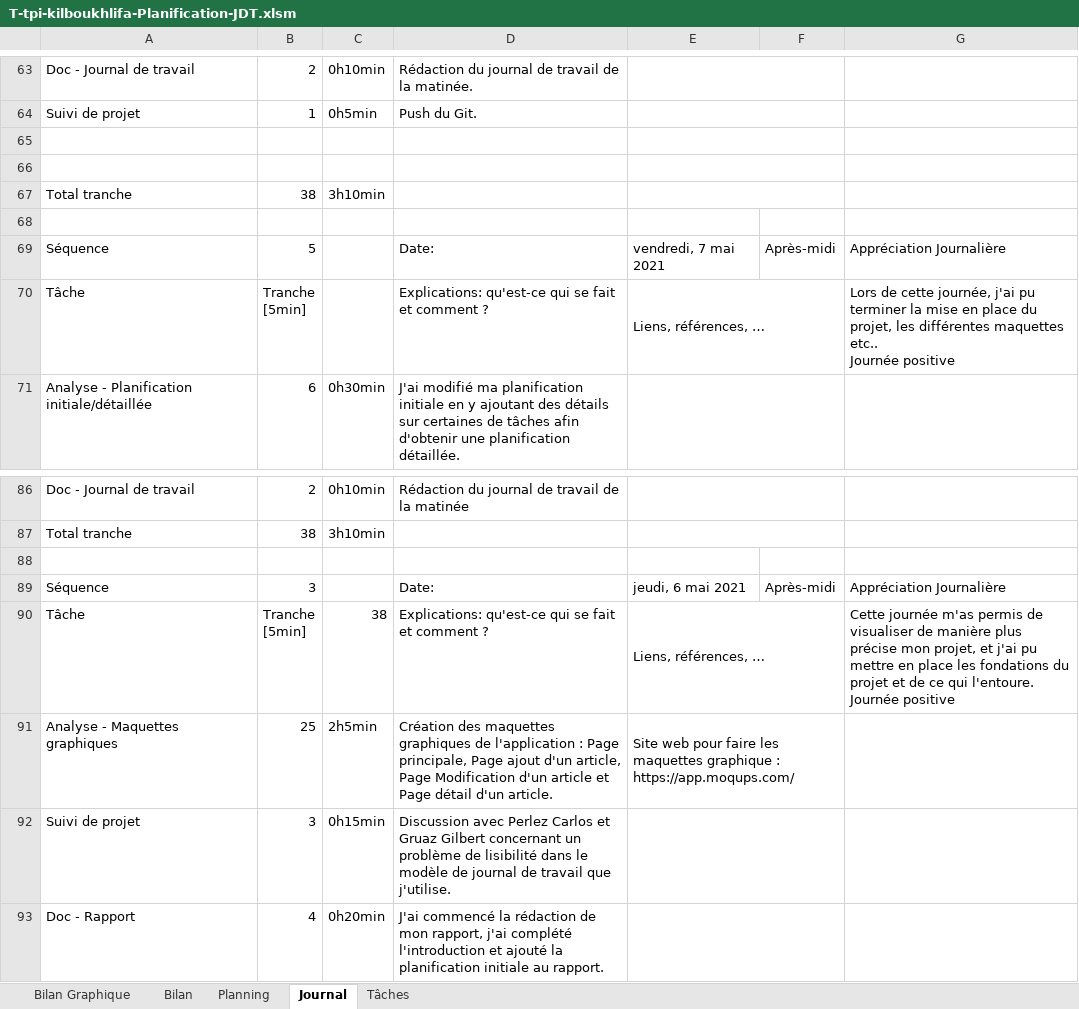
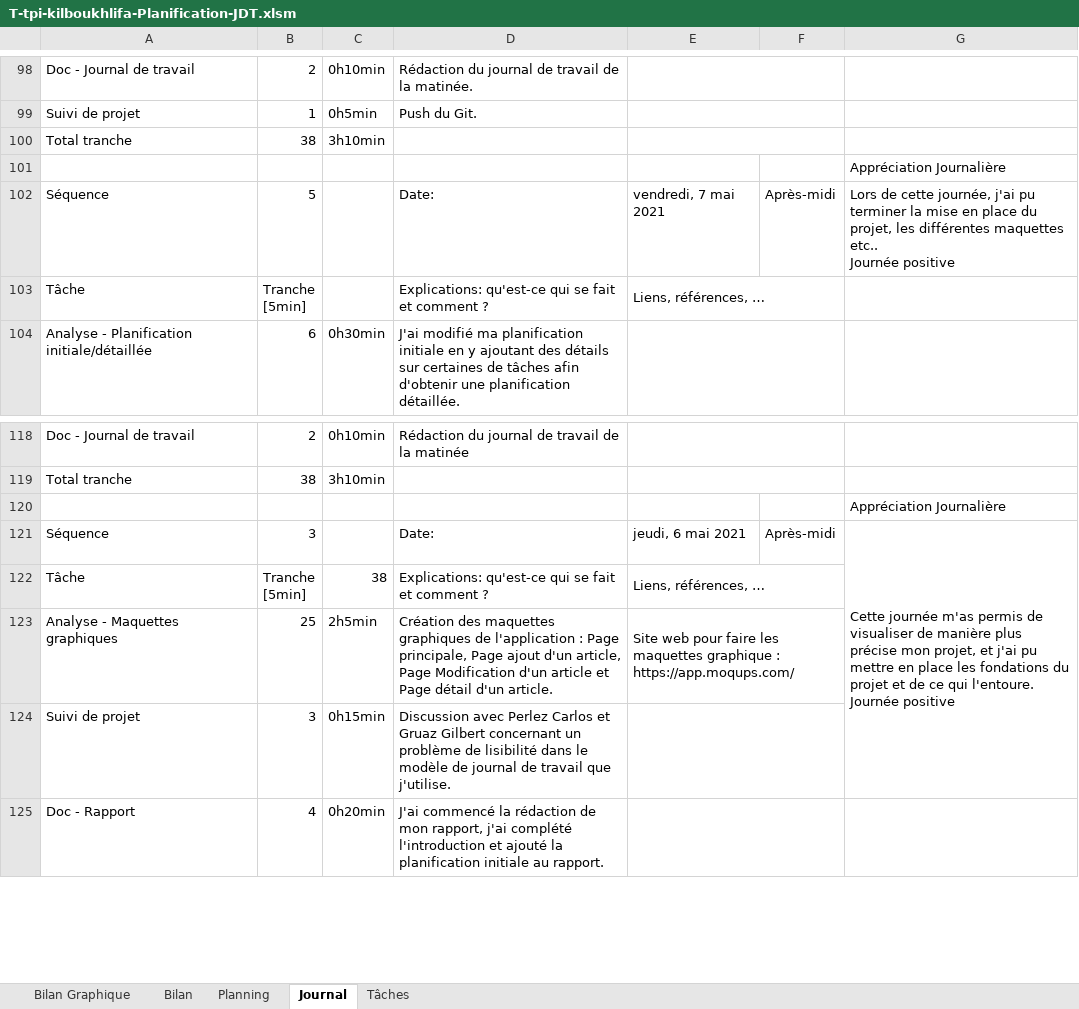
Before and after one commit to KillermyB/TPI_inventaireHabits_BoukhlifaK, an Excel workbook: 2.Journal de travail/T-tpi-kilboukhlifa-Planification-JDT.xlsm, sheet Journal, drawn as a sheet; only a part is shown, gaps mark what is left out; values as stored, in another font and other column widths than the file's, no cell formats; charts and pictures and conditional formats not drawn; 1 other sheet too large or unreadable and not compared; removed rows and columns are numbered as before the commit, all else as after; ↵ is a line break in a cell; the diff covers the shown part only; the diff names each change by its address in the sheet, - before the commit and + after, or states it on an @@ line.

Commit message:
Journée du 21.05
Modification du rapport, et implémentations des fonctionnalités d'ajouts sur l'application.

```diff
--- a/2.Journal de travail/T-tpi-kilboukhlifa-Planification-JDT.xlsm (sheet Journal)
+++ b/2.Journal de travail/T-tpi-kilboukhlifa-Planification-JDT.xlsm (sheet Journal)
-row 65: (empty)
-row 66: (empty)
-G101: (empty)
+G101: Appréciation Journalière
-G102: Appréciation Journalière
+G102: Lors de cette journée, j'ai pu terminer la mise en place du projet, les différentes maquettes etc.. ↵ Journée positive
-G103: Lors de cette journée, j'ai pu terminer la mise en place du projet, les différentes maquettes etc.. ↵ Journée positive
+G103: (empty)
-G120: (empty)
+G120: Appréciation Journalière
-G121: Appréciation Journalière
+G121: Cette journée m'as permis de visualiser de manière plus précise mon projet, et j'ai pu mettre en place les fondations du projet et de ce qui l'entoure. ↵ Journée positive
+G121:G124 merged
-G122: Cette journée m'as permis de visualiser de manière plus précise mon projet, et j'ai pu mettre en place les fondations du projet et de ce qui l'entoure. ↵ Journée positive
+G122: (empty)
```
Also changed, not shown: 43 added rows, 9 removed rows, 15 edited cells and merged cells elsewhere in this sheet, sheet Tâches, sheet Bilan Graphique, cell formats, formulas that keep their value, charts or pictures, 3 other files.
